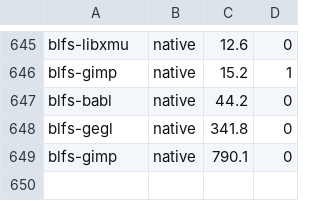
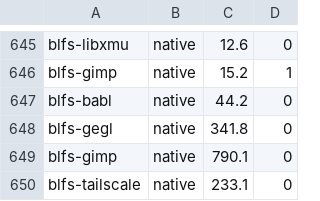
Before and after one commit to John-Wassilak/agent-built-lfs, a TSV file: hosts/laptop/state/timings.tsv, drawn as a sheet; only a part is shown, gaps mark what is left out; the diff names each change by its address in the sheet, - before the commit and + after, or states it on an @@ line.

```diff
--- a/hosts/laptop/state/timings.tsv
+++ b/hosts/laptop/state/timings.tsv
+row 650: blfs-tailscale | native | 233.1 | 0
```
Also changed, not shown: 3 other files.
